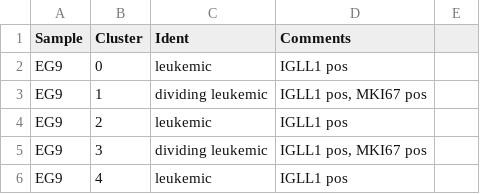
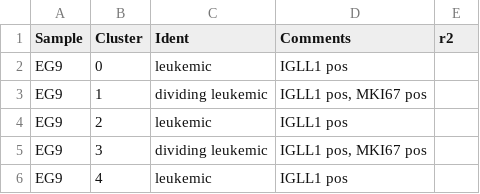
Before and after one commit to citrinehibiscus94/EG_notebooks, a TSV file: EG_notebooks.tsv, drawn as a sheet; only a part is shown.

Commit message:
Update EG_notebooks.tsv

```diff
--- a/EG_notebooks.tsv
+++ b/EG_notebooks.tsv
@@ -1,2 +1,2 @@
-Sample	Cluster	Ident	Comments
+Sample	Cluster	Ident	Comments	r2
 EG9	0	leukemic	IGLL1 pos
```
